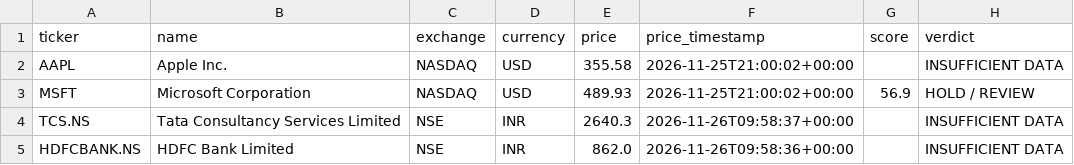
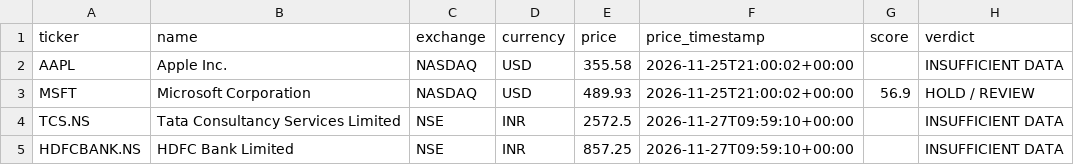
Before and after one commit to MANI94/us-stock-research, a CSV file: reports/latest.csv, drawn as a sheet; only a part is shown; the diff names each change by its address in the sheet, - before the commit and + after, or states it on an @@ line.

```diff
--- a/reports/latest.csv
+++ b/reports/latest.csv
-E4 (price): 2640.3
+E4 (price): 2572.5
-F4 (price_timestamp): 2026-11-26T09:58:37+00:00
+F4 (price_timestamp): 2026-11-27T09:59:10+00:00
-E5 (price): 862.0
+E5 (price): 857.25
-F5 (price_timestamp): 2026-11-26T09:58:36+00:00
+F5 (price_timestamp): 2026-11-27T09:59:10+00:00
```
Also changed, not shown: 4 other files.
